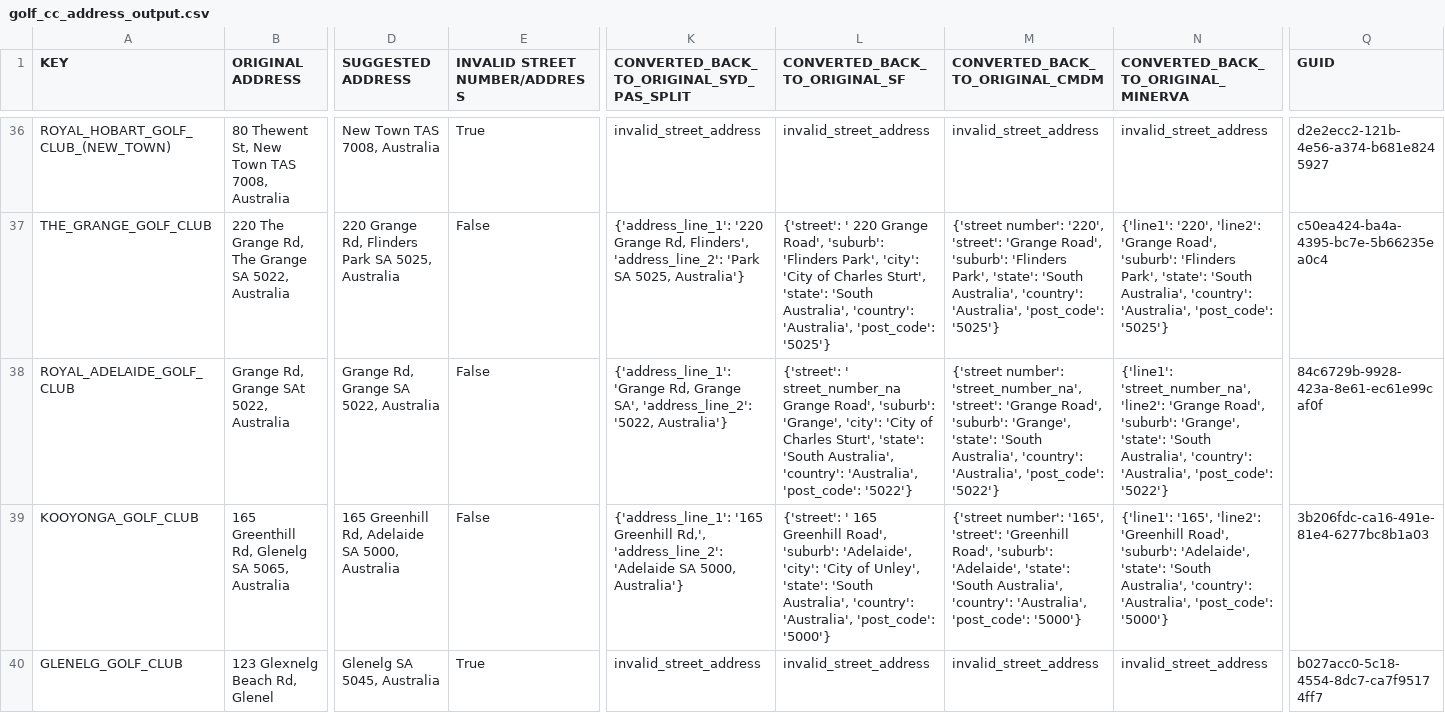
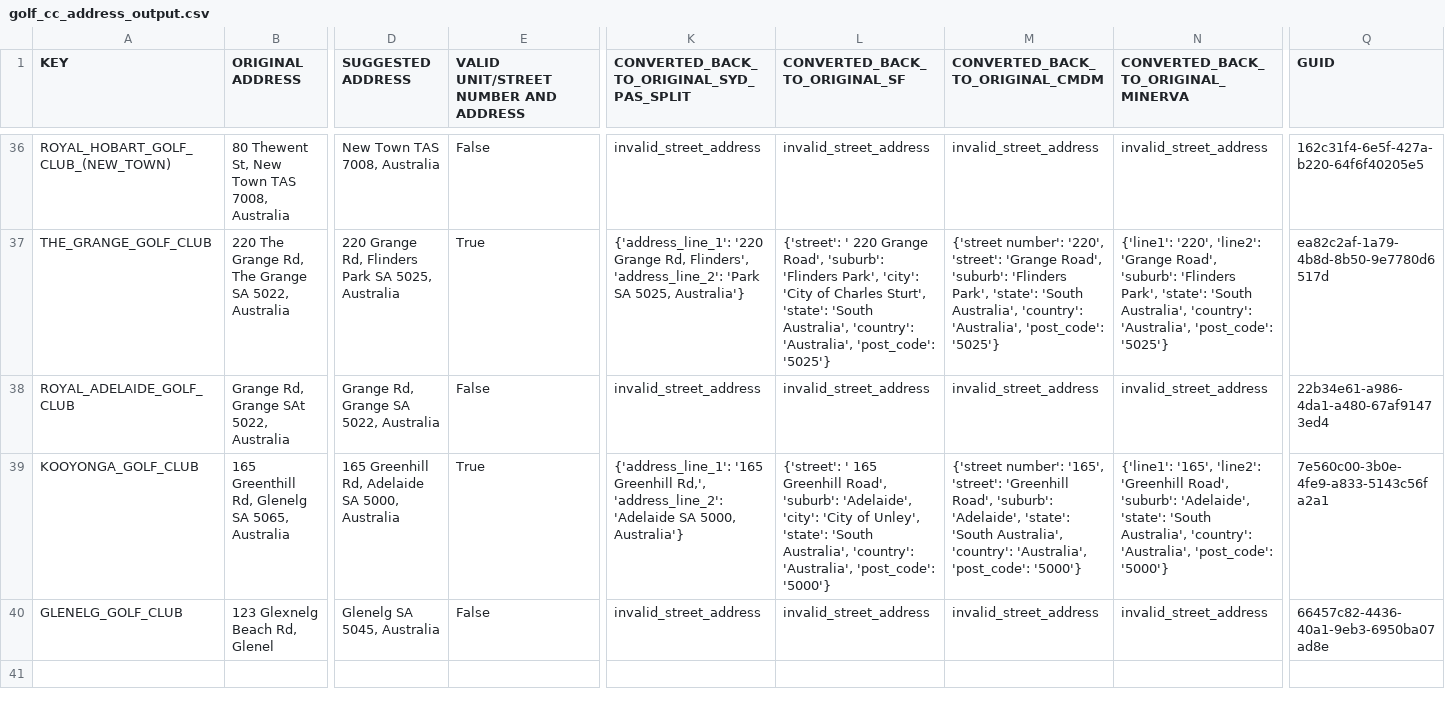
Before and after one commit to agripda/address_validation_service_poc, a CSV file: showcase/case3/golf_cc_address_output.csv, drawn as a sheet; only a part is shown, gaps mark what is left out; the diff covers the shown part only; the diff names each change by its address in the sheet, - before the commit and + after, or states it on an @@ line.

Commit message:
valid_street_address

```diff
--- a/showcase/case3/golf_cc_address_output.csv
+++ b/showcase/case3/golf_cc_address_output.csv
-E1: INVALID STREET NUMBER/ADDRESS
+E1: VALID UNIT/STREET NUMBER AND ADDRESS
-E36: True
+E36: False
-Q36 (GUID): d2e2ecc2-121b-4e56-a374-b681e8245927
+Q36 (GUID): 162c31f4-6e5f-427a-b220-64f6f40205e5
-E37: False
+E37: True
-Q37 (GUID): c50ea424-ba4a-4395-bc7e-5b66235ea0c4
+Q37 (GUID): ea82c2af-1a79-4b8d-8b50-9e7780d6517d
-K38: {'address_line_1': 'Grange Rd, Grange SA', 'address_line_2': '5022, Australia'}
+K38: invalid_street_address
-L38 (CONVERTED_BACK_TO_ORIGINAL_SF): {'street': ' street_number_na Grange Road', 'suburb': 'Grange', 'city': 'City of Charles Sturt', 'state': 'South Australia', 'country': 'Australia', 'post_code': '5022'}
+L38 (CONVERTED_BACK_TO_ORIGINAL_SF): invalid_street_address
-M38 (CONVERTED_BACK_TO_ORIGINAL_CMDM): {'street number': 'street_number_na', 'street': 'Grange Road', 'suburb': 'Grange', 'state': 'South Australia', 'country': 'Australia', 'post_code': '5022'}
+M38 (CONVERTED_BACK_TO_ORIGINAL_CMDM): invalid_street_address
-N38: {'line1': 'street_number_na', 'line2': 'Grange Road', 'suburb': 'Grange', 'state': 'South Australia', 'country': 'Australia', 'post_code': '5022'}
+N38: invalid_street_address
-Q38 (GUID): 84c6729b-9928-423a-8e61-ec61e99caf0f
+Q38 (GUID): 22b34e61-a986-4da1-a480-67af91473ed4
-E39: False
+E39: True
-Q39 (GUID): 3b206fdc-ca16-491e-81e4-6277bc8b1a03
+Q39 (GUID): 7e560c00-3b0e-4fe9-a833-5143c56fa2a1
-E40: True
+E40: False
-Q40 (GUID): b027acc0-5c18-4554-8dc7-ca7f95174ff7
+Q40 (GUID): 66457c82-4436-40a1-9eb3-6950ba07ad8e
```
Also changed, not shown: 74 edited cells elsewhere in this file, showcase/case1/address_sample_mockup_output.csv, showcase/case2/infoperian_address_mockup_output.csv, 6 other files.
